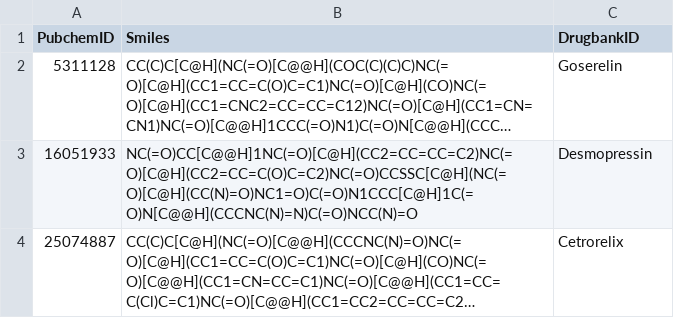
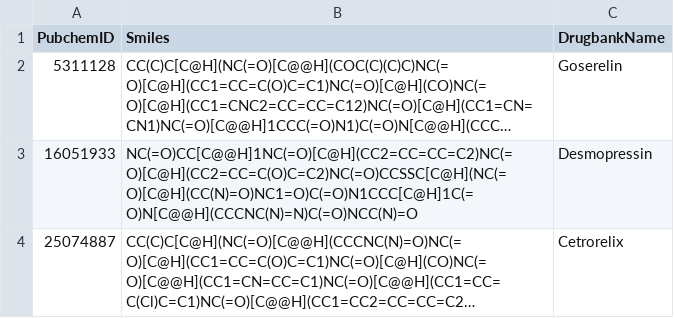
Before and after one commit to seffnet/seffnet, a TSV file: resources/drugbank_pubchem_mapping.tsv, drawn as a sheet; only a part is shown; long unchanged cells end in …; the diff names each change by its address in the sheet, - before the commit and + after, or states it on an @@ line.

```diff
--- a/resources/drugbank_pubchem_mapping.tsv
+++ b/resources/drugbank_pubchem_mapping.tsv
-C1: DrugbankID
+C1: DrugbankName
```
Also changed, not shown: 10 other files.
